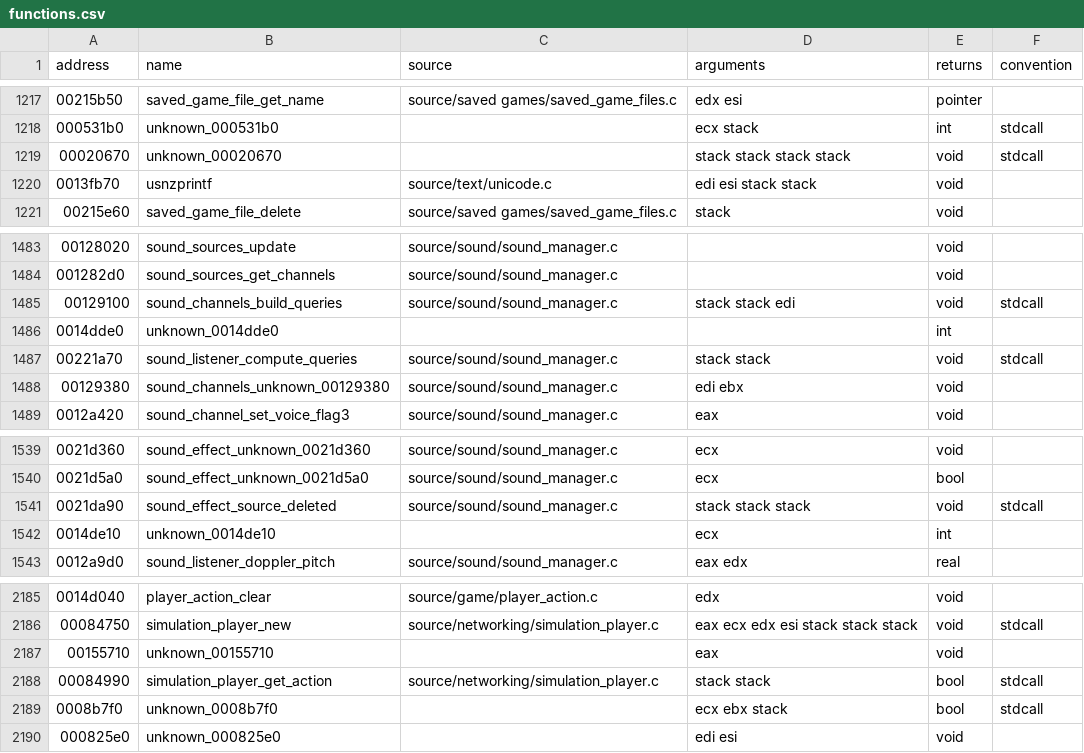
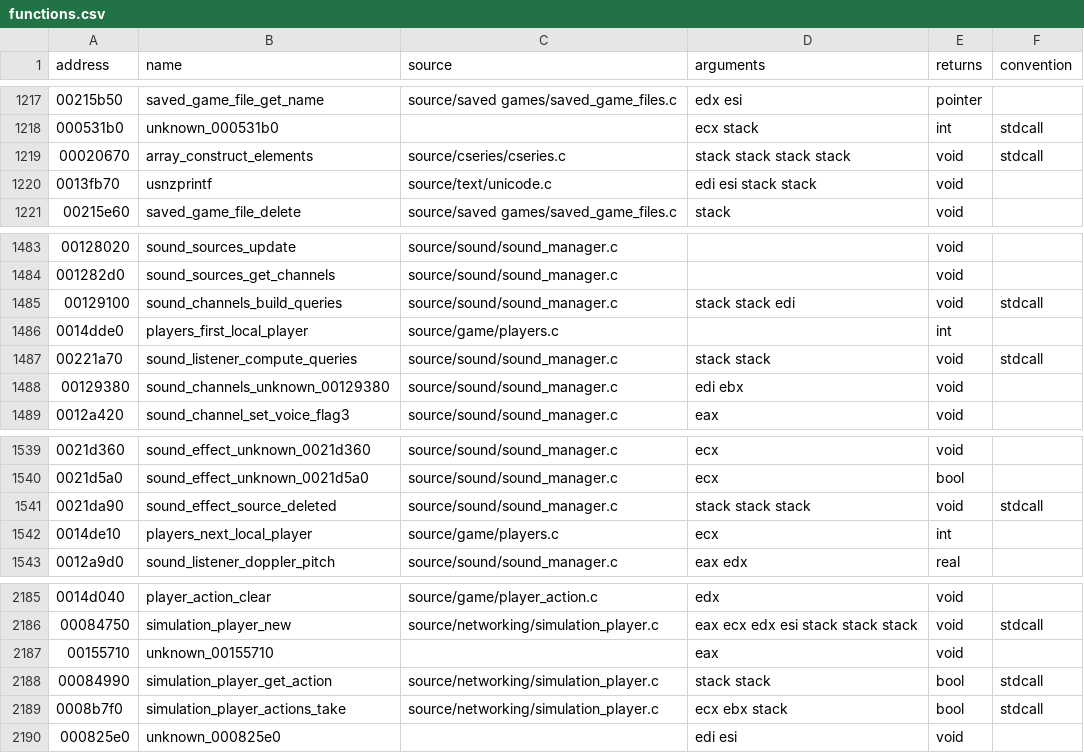
Before and after one commit to stevencol/halo-2-universal, a CSV file: symbols/functions.csv, drawn as a sheet; only a part is shown, gaps mark what is left out.

```diff
--- a/symbols/functions.csv
+++ b/symbols/functions.csv
@@ -1218,3 +1218,3 @@ address,name,source,arguments,returns,convention
 000531b0,unknown_000531b0,,ecx stack,int,stdcall
-00020670,unknown_00020670,,stack stack stack stack,void,stdcall
+00020670,array_construct_elements,source/cseries/cseries.c,stack stack stack stack,void,stdcall
 0013fb70,usnzprintf,source/text/unicode.c,edi esi stack stack,void
@@ -1485,3 +1485,3 @@ address,name,source,arguments,returns,convention
 00129100,sound_channels_build_queries,source/sound/sound_manager.c,stack stack edi,void,stdcall
-0014dde0,unknown_0014dde0,,,int
+0014dde0,players_first_local_player,source/game/players.c,,int
 00221a70,sound_listener_compute_queries,source/sound/sound_manager.c,stack stack,void,stdcall
@@ -1541,3 +1541,3 @@ address,name,source,arguments,returns,convention
 0021da90,sound_effect_source_deleted,source/sound/sound_manager.c,stack stack stack,void,stdcall
-0014de10,unknown_0014de10,,ecx,int
+0014de10,players_next_local_player,source/game/players.c,ecx,int
 0012a9d0,sound_listener_doppler_pitch,source/sound/sound_manager.c,eax edx,real
@@ -2188,3 +2188,3 @@ address,name,source,arguments,returns,convention
 00084990,simulation_player_get_action,source/networking/simulation_player.c,stack stack,bool,stdcall
-0008b7f0,unknown_0008b7f0,,ecx ebx stack,bool,stdcall
+0008b7f0,simulation_player_actions_take,source/networking/simulation_player.c,ecx ebx stack,bool,stdcall
 000825e0,unknown_000825e0,,edi esi,void
```
Also changed, not shown: 14 other files.
